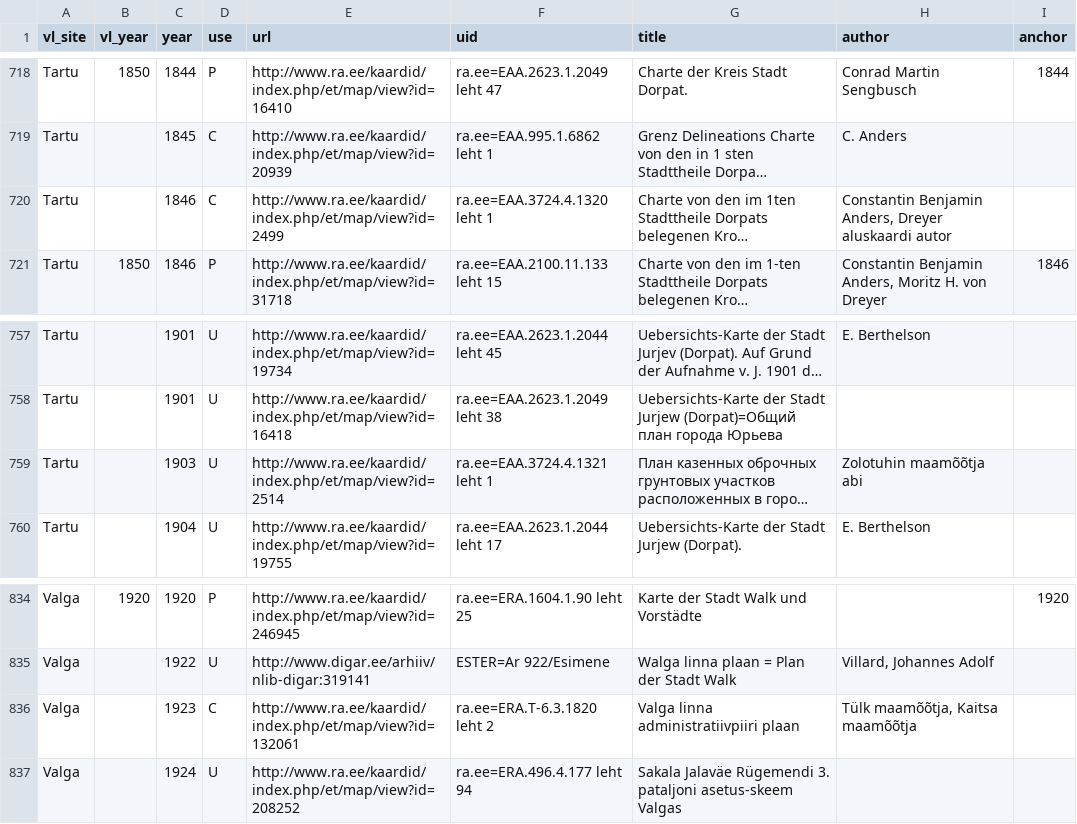
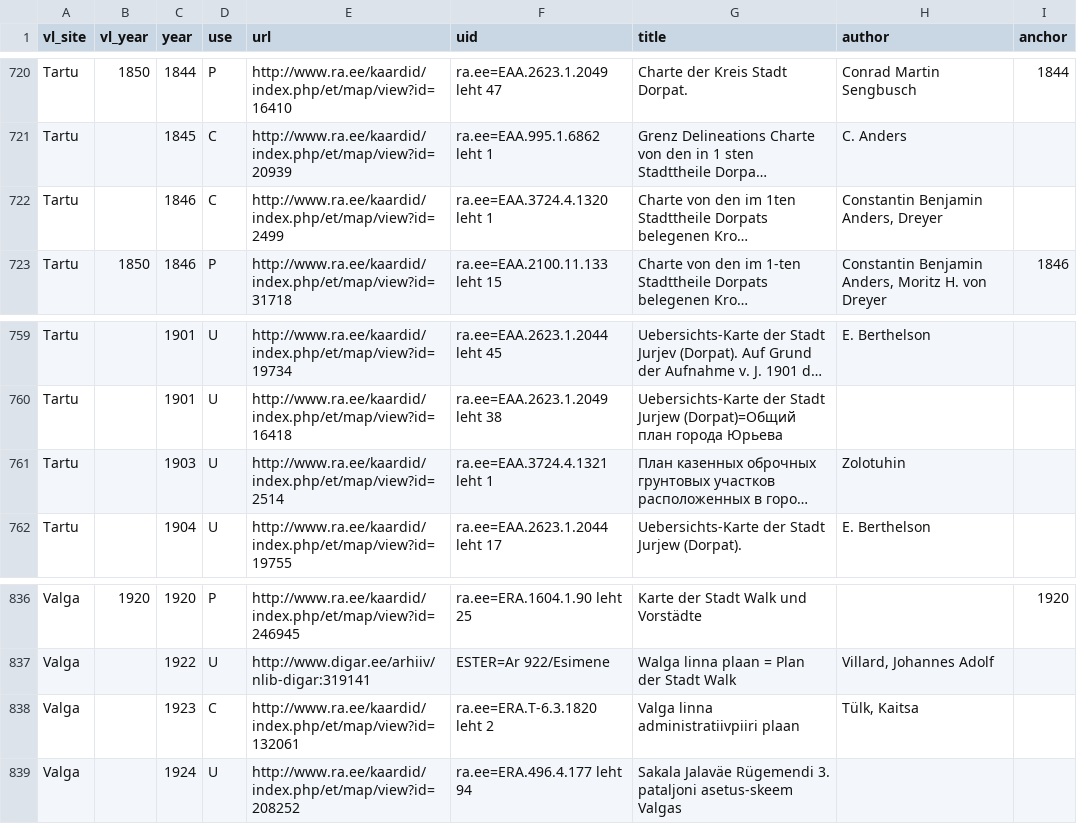
Before and after one commit to l6gistaja/vanalinnad, a CSV file: vector/common/vanalinnad_maps/maps.csv, drawn as a sheet; only a part is shown, gaps mark what is left out; long unchanged cells end in …; addresses are those after the commit; the diff covers the shown part only; the diff names each change by its address in the sheet, - before the commit and + after, or states it on an @@ line.

```diff
--- a/vector/common/vanalinnad_maps/maps.csv
+++ b/vector/common/vanalinnad_maps/maps.csv
-H722 (author): Constantin Benjamin Anders, Dreyer aluskaardi autor
+H722 (author): Constantin Benjamin Anders, Dreyer
-H761 (author): Zolotuhin maamõõtja abi
+H761 (author): Zolotuhin
-H838 (author): Tülk maamõõtja, Kaitsa maamõõtja
+H838 (author): Tülk, Kaitsa
```
Also changed, not shown: 2 added rows and 8 edited cells elsewhere in this file, 8 other files.
